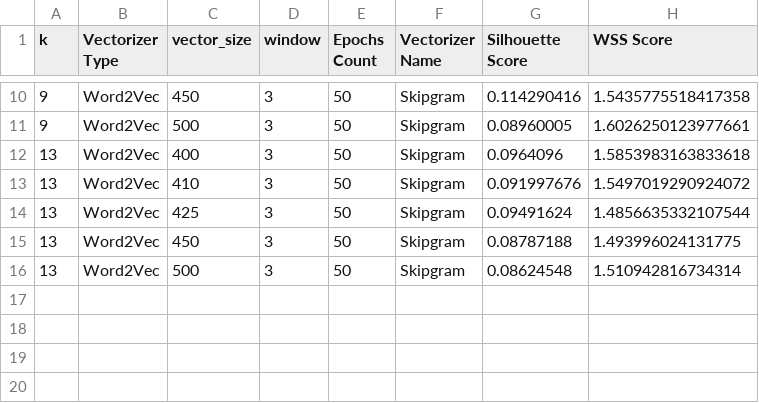
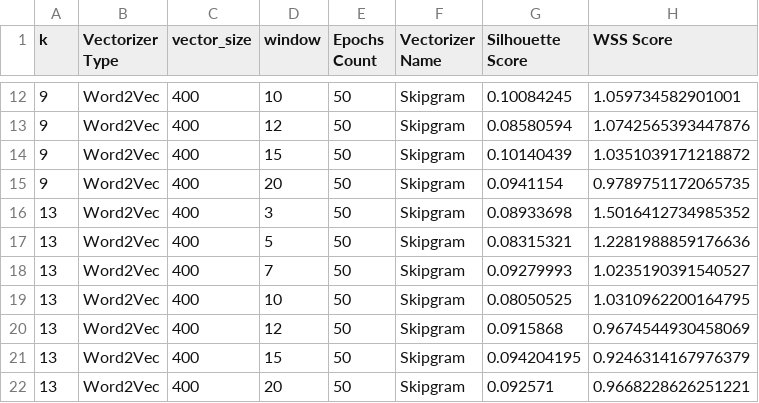
Before and after one commit to z-aqib/text-analytics, a CSV file: A3_Evaluation_of_K_Means_P2/clustering_results.csv, drawn as a sheet; only a part is shown, gaps mark what is left out; the diff covers the shown part only.

Commit message:
case 9: word2vec, skipgram, window_size

```diff
--- a/A3_Evaluation_of_K_Means_P2/clustering_results.csv
+++ b/A3_Evaluation_of_K_Means_P2/clustering_results.csv
@@ -10,7 +12,11 @@ k,Vectorizer Type,vector_size,window,Epochs Count,Vectorizer Name,Silhouette Sco
-9,Word2Vec,450,3,50,Skipgram,0.114290416,1.5435775518417358
-9,Word2Vec,500,3,50,Skipgram,0.08960005,1.6026250123977661
-13,Word2Vec,400,3,50,Skipgram,0.0964096,1.5853983163833618
-13,Word2Vec,410,3,50,Skipgram,0.091997676,1.5497019290924072
-13,Word2Vec,425,3,50,Skipgram,0.09491624,1.4856635332107544
-13,Word2Vec,450,3,50,Skipgram,0.08787188,1.493996024131775
-13,Word2Vec,500,3,50,Skipgram,0.08624548,1.510942816734314
+9,Word2Vec,400,10,50,Skipgram,0.10084245,1.059734582901001
+9,Word2Vec,400,12,50,Skipgram,0.08580594,1.0742565393447876
+9,Word2Vec,400,15,50,Skipgram,0.10140439,1.0351039171218872
+9,Word2Vec,400,20,50,Skipgram,0.0941154,0.9789751172065735
+13,Word2Vec,400,3,50,Skipgram,0.08933698,1.5016412734985352
+13,Word2Vec,400,5,50,Skipgram,0.08315321,1.2281988859176636
+13,Word2Vec,400,7,50,Skipgram,0.09279993,1.0235190391540527
+13,Word2Vec,400,10,50,Skipgram,0.08050525,1.0310962200164795
+13,Word2Vec,400,12,50,Skipgram,0.0915868,0.9674544930458069
+13,Word2Vec,400,15,50,Skipgram,0.094204195,0.9246314167976379
+13,Word2Vec,400,20,50,Skipgram,0.092571,0.9668228626251221
```
Also changed, not shown: 2 added rows and 28 edited cells elsewhere in this file, 1 other file.
